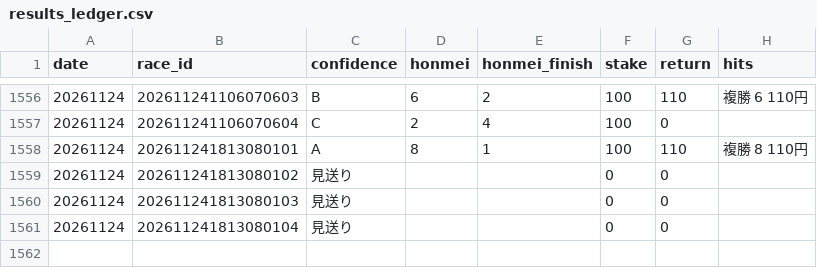
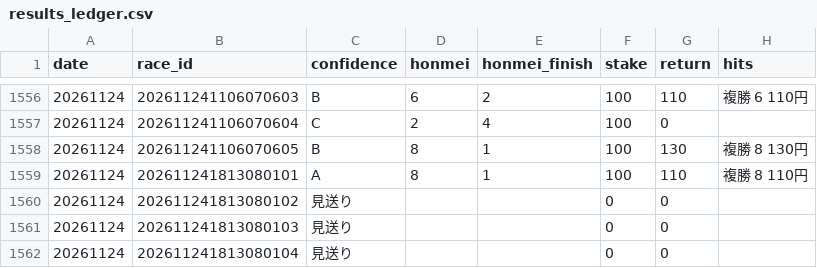
Before and after one commit to bunbunbunzai/keiba-ai, a CSV file: results_ledger.csv, drawn as a sheet; only a part is shown, gaps mark what is left out.

```diff
--- a/results_ledger.csv
+++ b/results_ledger.csv
@@ -1557,2 +1557,3 @@ date,race_id,confidence,honmei,honmei_finish,stake,return,hits
 20261124,202611241106070604,C,2,4,100,0,
+20261124,202611241106070605,B,8,1,100,130,複勝 8 130円
 20261124,202611241813080101,A,8,1,100,110,複勝 8 110円
```
Also changed, not shown: 15 other files.
